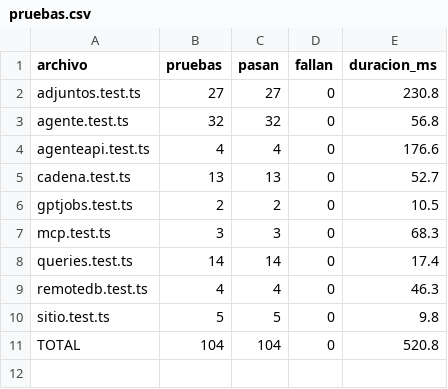
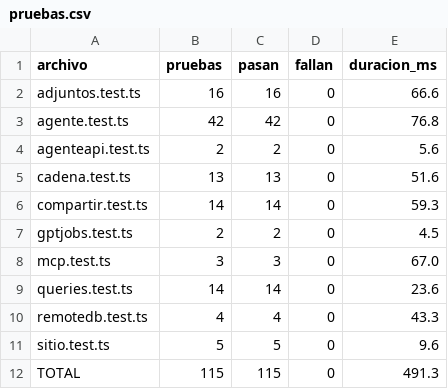
Before and after one commit to adrielorihuela/obraclara-mcp, a CSV file: metricas/resultados/pruebas.csv, drawn as a sheet.

```diff
--- a/metricas/resultados/pruebas.csv
+++ b/metricas/resultados/pruebas.csv
@@ -1,11 +1,12 @@
 archivo,pruebas,pasan,fallan,duracion_ms
-adjuntos.test.ts,27,27,0,230.8
-agente.test.ts,32,32,0,56.8
-agenteapi.test.ts,4,4,0,176.6
-cadena.test.ts,13,13,0,52.7
-gptjobs.test.ts,2,2,0,10.5
-mcp.test.ts,3,3,0,68.3
-queries.test.ts,14,14,0,17.4
-remotedb.test.ts,4,4,0,46.3
-sitio.test.ts,5,5,0,9.8
-TOTAL,104,104,0,520.8
+adjuntos.test.ts,16,16,0,66.6
+agente.test.ts,42,42,0,76.8
+agenteapi.test.ts,2,2,0,5.6
+cadena.test.ts,13,13,0,51.6
+compartir.test.ts,14,14,0,59.3
+gptjobs.test.ts,2,2,0,4.5
+mcp.test.ts,3,3,0,67.0
+queries.test.ts,14,14,0,23.6
+remotedb.test.ts,4,4,0,43.3
+sitio.test.ts,5,5,0,9.6
+TOTAL,115,115,0,491.3
```
Also changed, not shown: metricas/resultados/cobertura.csv, 19 other files.
